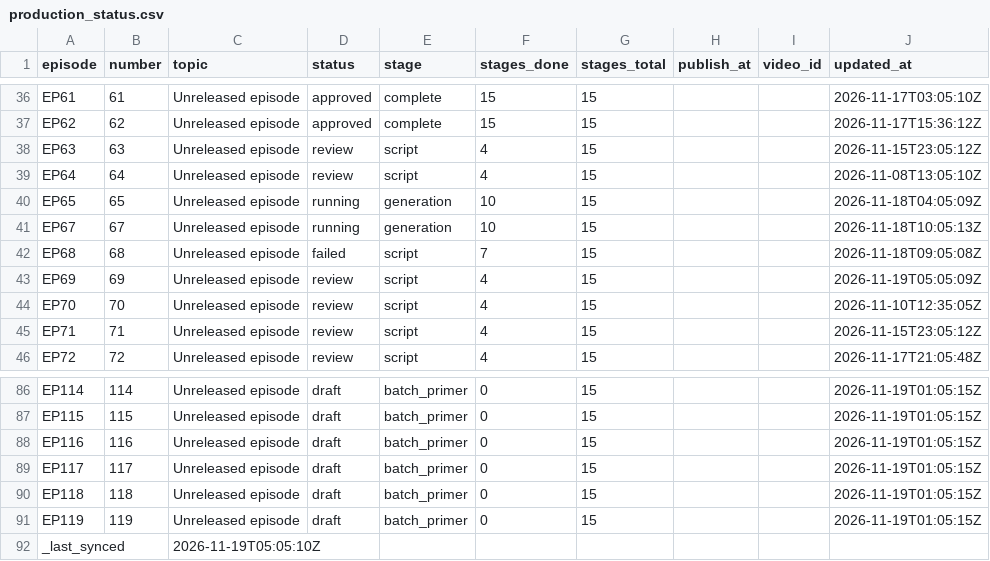
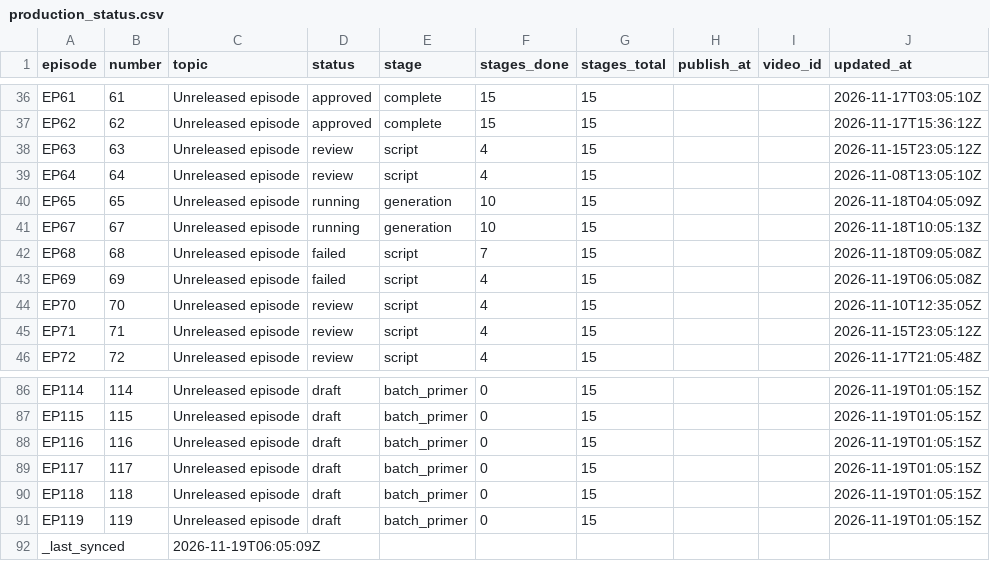
Before and after one commit to Dixon8303/ImaginariumOzone, a CSV file: status/production_status.csv, drawn as a sheet; only a part is shown, gaps mark what is left out.

Commit message:
sync: production status csv

```diff
--- a/status/production_status.csv
+++ b/status/production_status.csv
@@ -42,3 +42,3 @@ EP67,67,Unreleased episode,running,generation,10,15,,,2026-11-18T10:05:13Z
 EP68,68,Unreleased episode,failed,script,7,15,,,2026-11-18T09:05:08Z
-EP69,69,Unreleased episode,review,script,4,15,,,2026-11-19T05:05:09Z
+EP69,69,Unreleased episode,failed,script,4,15,,,2026-11-19T06:05:08Z
 EP70,70,Unreleased episode,review,script,4,15,,,2026-11-10T12:35:05Z
@@ -91,2 +91,2 @@ EP118,118,Unreleased episode,draft,batch_primer,0,15,,,2026-11-19T01:05:15Z
 EP119,119,Unreleased episode,draft,batch_primer,0,15,,,2026-11-19T01:05:15Z
-_last_synced,,2026-11-19T05:05:10Z,,,,,,,
+_last_synced,,2026-11-19T06:05:09Z,,,,,,,
```
